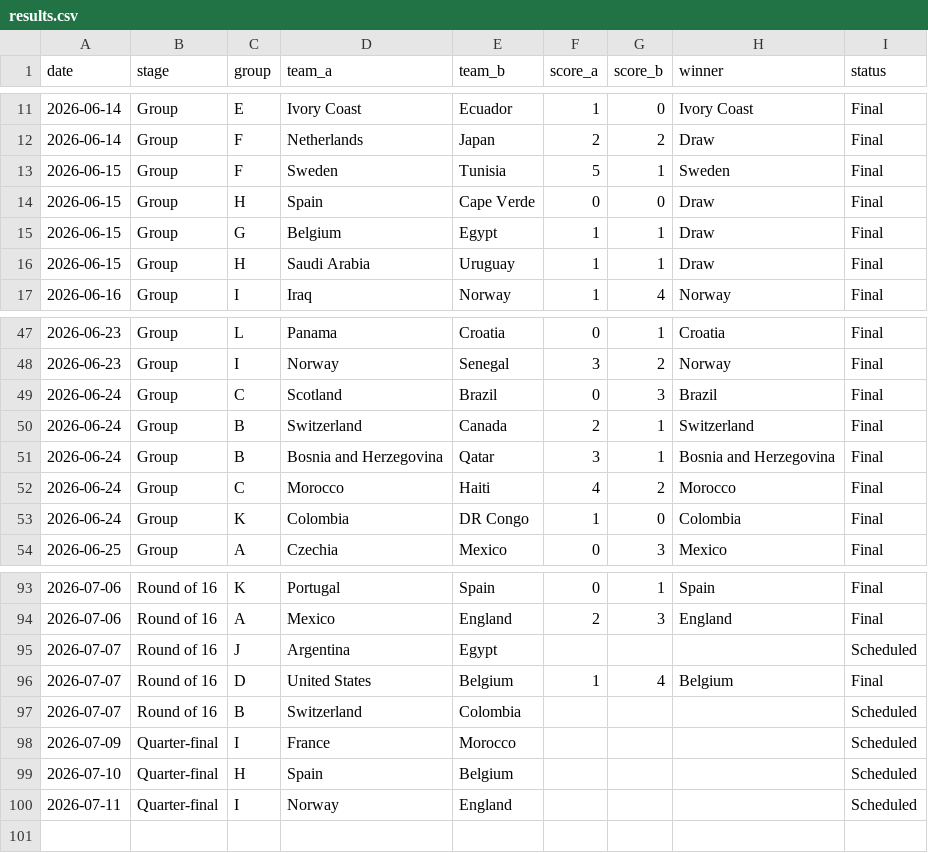
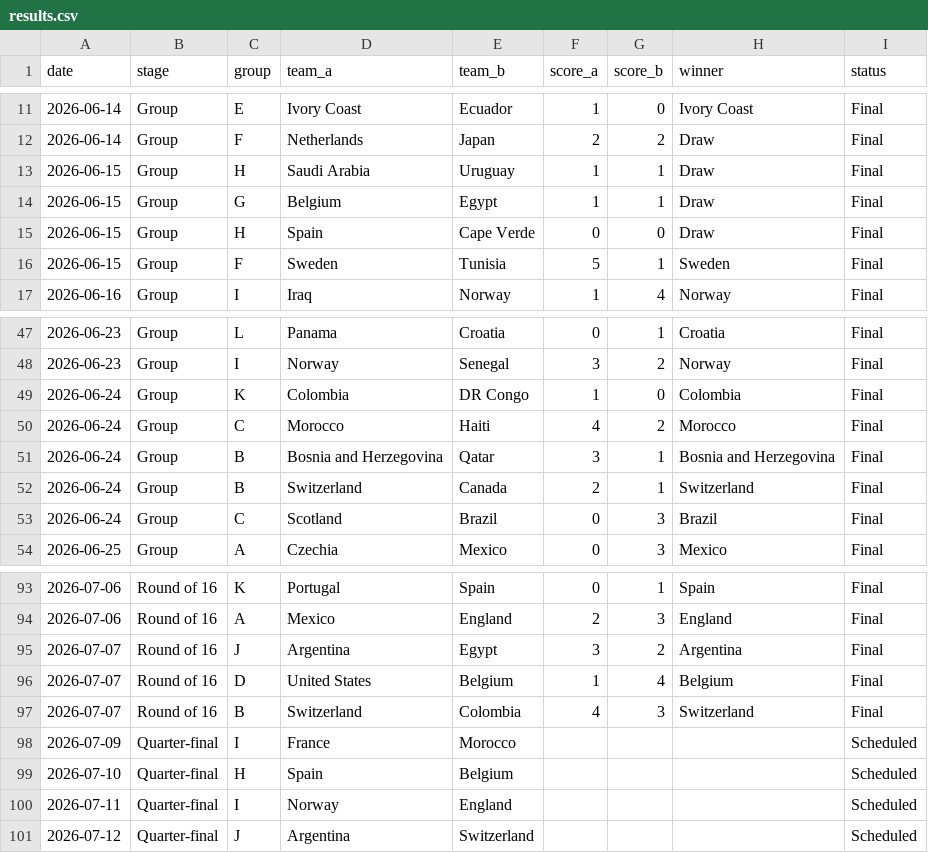
Before and after one commit to basillatif/world-cup-ai-simulator, a CSV file: data/sample/results.csv, drawn as a sheet; only a part is shown, gaps mark what is left out; the diff covers the shown part only.

```diff
--- a/data/sample/results.csv
+++ b/data/sample/results.csv
@@ -12,6 +12,6 @@ date,stage,group,team_a,team_b,score_a,score_b,winner,status
 2026-06-14,Group,F,Netherlands,Japan,2,2,Draw,Final
+2026-06-15,Group,H,Saudi Arabia,Uruguay,1,1,Draw,Final
+2026-06-15,Group,G,Belgium,Egypt,1,1,Draw,Final
+2026-06-15,Group,H,Spain,Cape Verde,0,0,Draw,Final
 2026-06-15,Group,F,Sweden,Tunisia,5,1,Sweden,Final
-2026-06-15,Group,H,Spain,Cape Verde,0,0,Draw,Final
-2026-06-15,Group,G,Belgium,Egypt,1,1,Draw,Final
-2026-06-15,Group,H,Saudi Arabia,Uruguay,1,1,Draw,Final
 2026-06-16,Group,I,Iraq,Norway,1,4,Norway,Final
@@ -48,7 +48,7 @@ date,stage,group,team_a,team_b,score_a,score_b,winner,status
 2026-06-23,Group,I,Norway,Senegal,3,2,Norway,Final
+2026-06-24,Group,K,Colombia,DR Congo,1,0,Colombia,Final
+2026-06-24,Group,C,Morocco,Haiti,4,2,Morocco,Final
+2026-06-24,Group,B,Bosnia and Herzegovina,Qatar,3,1,Bosnia and Herzegovina,Final
+2026-06-24,Group,B,Switzerland,Canada,2,1,Switzerland,Final
 2026-06-24,Group,C,Scotland,Brazil,0,3,Brazil,Final
-2026-06-24,Group,B,Switzerland,Canada,2,1,Switzerland,Final
-2026-06-24,Group,B,Bosnia and Herzegovina,Qatar,3,1,Bosnia and Herzegovina,Final
-2026-06-24,Group,C,Morocco,Haiti,4,2,Morocco,Final
-2026-06-24,Group,K,Colombia,DR Congo,1,0,Colombia,Final
 2026-06-25,Group,A,Czechia,Mexico,0,3,Mexico,Final
@@ -94,5 +94,5 @@ date,stage,group,team_a,team_b,score_a,score_b,winner,status
 2026-07-06,Round of 16,A,Mexico,England,2,3,England,Final
-2026-07-07,Round of 16,J,Argentina,Egypt,,,,Scheduled
+2026-07-07,Round of 16,J,Argentina,Egypt,3,2,Argentina,Final
 2026-07-07,Round of 16,D,United States,Belgium,1,4,Belgium,Final
-2026-07-07,Round of 16,B,Switzerland,Colombia,,,,Scheduled
+2026-07-07,Round of 16,B,Switzerland,Colombia,4,3,Switzerland,Final
 2026-07-09,Quarter-final,I,France,Morocco,,,,Scheduled
@@ -100 +100,2 @@ date,stage,group,team_a,team_b,score_a,score_b,winner,status
 2026-07-11,Quarter-final,I,Norway,England,,,,Scheduled
+2026-07-12,Quarter-final,J,Argentina,Switzerland,,,,Scheduled
```
Also changed, not shown: 11 moved rows elsewhere in this file.
